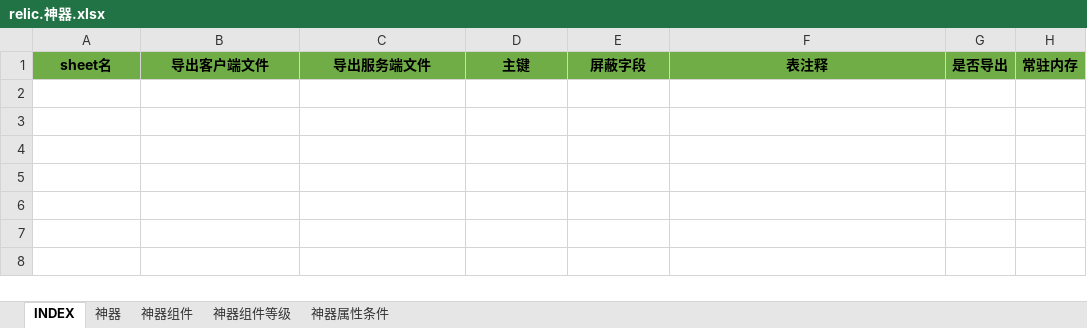
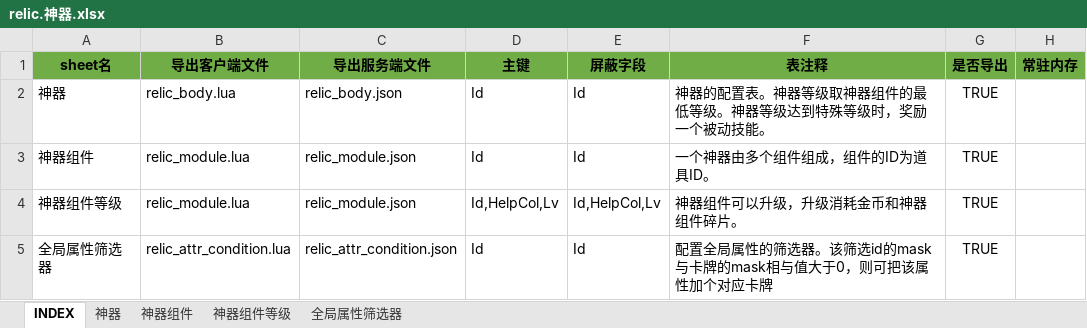
Before and after one commit to hataksumo/ExcelToLua, an Excel workbook: Excel/镇魂街/relic.神器.xlsx, sheet INDEX, drawn as a sheet; values as stored, in another font and other column widths than the file's, no borders; the diff names each change by its address in the sheet, - before the commit and + after, or states it on an @@ line.

```diff
--- a/Excel/镇魂街/relic.神器.xlsx (sheet INDEX)
+++ b/Excel/镇魂街/relic.神器.xlsx (sheet INDEX)
-sheet tab: 神器属性条件
+sheet tab: 全局属性筛选器
+row 2: 神器 | relic_body.lua | relic_body.json | Id | Id | 神器的配置表。神器等级取神器组件的最低等级。神器等级达到特殊等级时，奖励一个被动技能。 | TRUE
+row 3: 神器组件 | relic_module.lua | relic_module.json | Id | Id | 一个神器由多个组件组成，组件的ID为道具ID。 | TRUE
+row 4: 神器组件等级 | relic_module.lua | relic_module.json | Id,HelpCol,Lv | Id,HelpCol,Lv | 神器组件可以升级，升级消耗金币和神器组件碎片。 | TRUE
+row 5: 全局属性筛选器 | relic_attr_condition.lua | relic_attr_condition.json | Id | Id | 配置全局属性的筛选器。该筛选id的mask与卡牌的mask相与值大于0，则可把该属性加个对应卡牌 | TRUE
```
Also changed, not shown: sheet 神器组件等级, sheet 神器组件, sheet 神器, Excel/镇魂街/chapter.章节.xlsx, Excel/镇魂街/excluWp.专属武器.xlsx, 8 other files.
